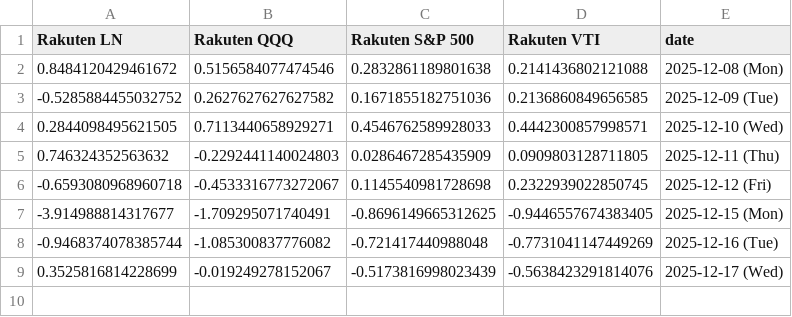
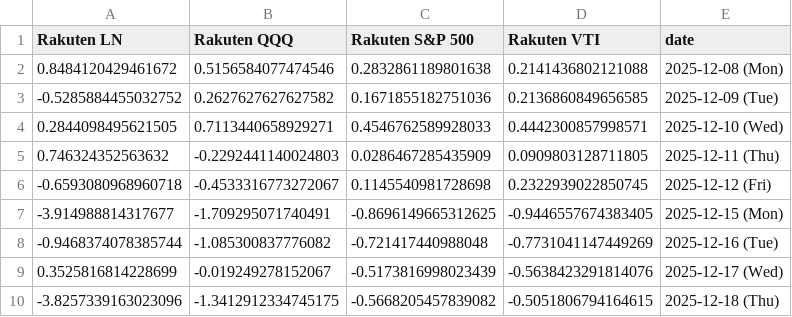
Before and after one commit to ebnr321130921-pixel/finance-report, a CSV file: 2_RAKUTEN/daily_chart_data.csv, drawn as a sheet; the diff names each change by its address in the sheet, - before the commit and + after, or states it on an @@ line.

```diff
--- a/2_RAKUTEN/daily_chart_data.csv
+++ b/2_RAKUTEN/daily_chart_data.csv
+row 10: -3.8257339163023096 | -1.3412912334745175 | -0.5668205457839082 | -0.5051806794164615 | 2025-12-18 (Thu)
```
Also changed, not shown: 1_QQQ-SP500/monthly_returns.csv, 2_RAKUTEN/cum_chart_data.csv, 9 other files.
